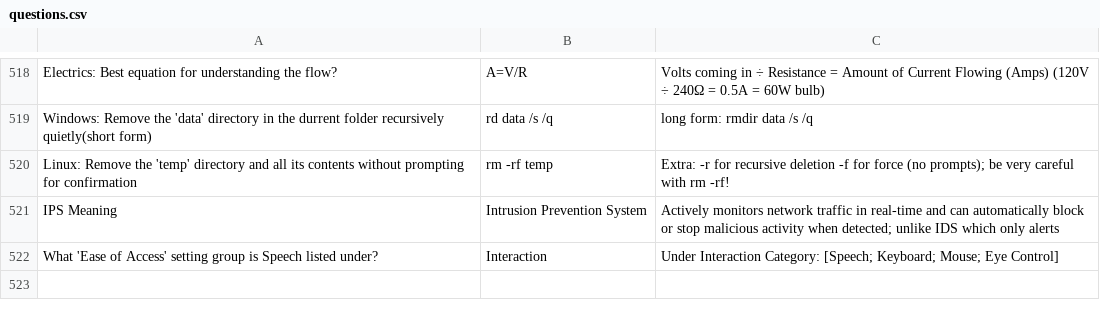
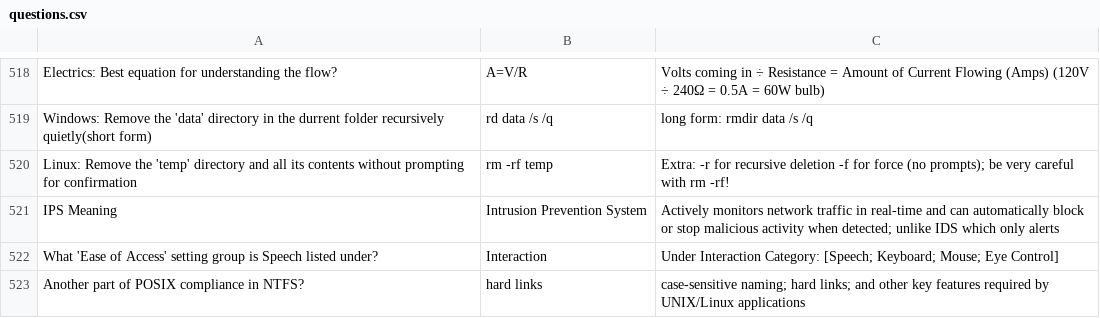
Before and after one commit to basinx/MemoryGame, a CSV file: questions.csv, drawn as a sheet; only a part is shown, gaps mark what is left out.

Commit message:
go

```diff
--- a/questions.csv
+++ b/questions.csv
@@ -522 +522,2 @@ IPS Meaning, Intrusion Prevention System, Actively monitors network traffic in r
 What 'Ease of Access' setting group is Speech listed under?, Interaction, Under Interaction Category: [Speech; Keyboard; Mouse; Eye Control]
+Another part of POSIX compliance in NTFS?, hard links, case-sensitive naming; hard links; and other key features required by UNIX/Linux applications
```
